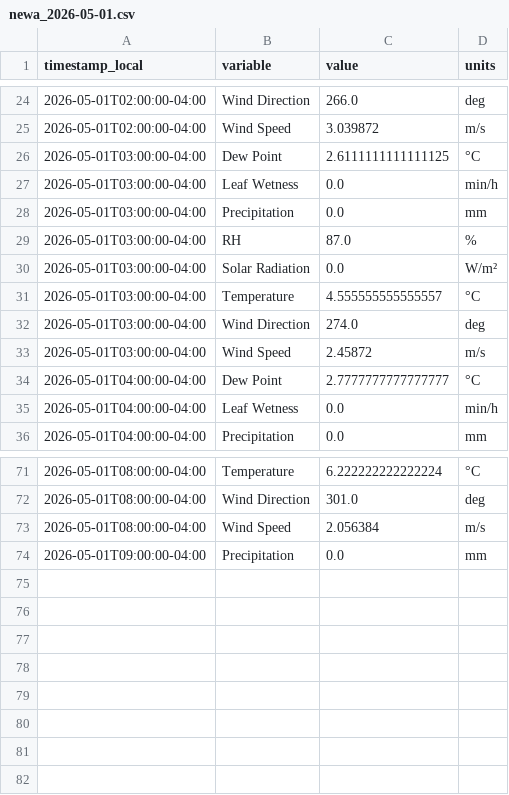
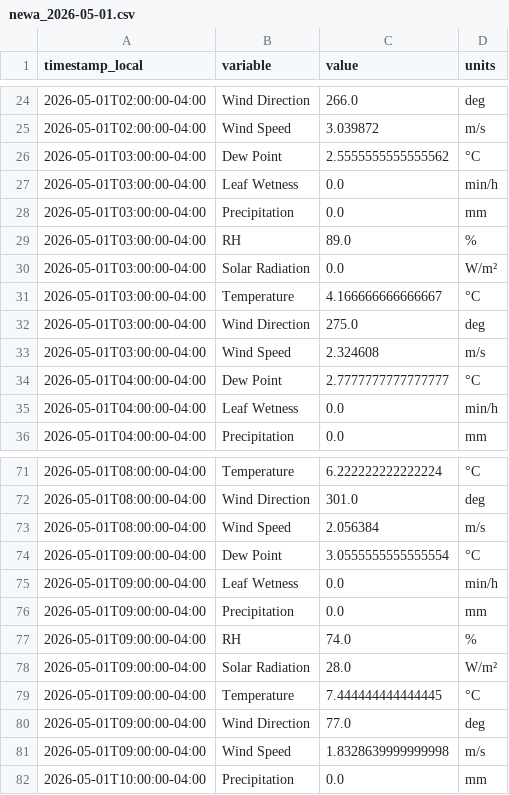
Before and after one commit to Jasonlondo/SensorTower, a CSV file: data/newa/newa_2026-05-01.csv, drawn as a sheet; only a part is shown, gaps mark what is left out.

```diff
--- a/data/newa/newa_2026-05-01.csv
+++ b/data/newa/newa_2026-05-01.csv
@@ -25,10 +25,10 @@ timestamp_local,variable,value,units
 2026-05-01T02:00:00-04:00,Wind Speed,3.039872,m/s
-2026-05-01T03:00:00-04:00,Dew Point,2.6111111111111125,°C
+2026-05-01T03:00:00-04:00,Dew Point,2.5555555555555562,°C
 2026-05-01T03:00:00-04:00,Leaf Wetness,0.0,min/h
 2026-05-01T03:00:00-04:00,Precipitation,0.0,mm
-2026-05-01T03:00:00-04:00,RH,87.0,%
+2026-05-01T03:00:00-04:00,RH,89.0,%
 2026-05-01T03:00:00-04:00,Solar Radiation,0.0,W/m²
-2026-05-01T03:00:00-04:00,Temperature,4.555555555555557,°C
-2026-05-01T03:00:00-04:00,Wind Direction,274.0,deg
-2026-05-01T03:00:00-04:00,Wind Speed,2.45872,m/s
+2026-05-01T03:00:00-04:00,Temperature,4.166666666666667,°C
+2026-05-01T03:00:00-04:00,Wind Direction,275.0,deg
+2026-05-01T03:00:00-04:00,Wind Speed,2.324608,m/s
 2026-05-01T04:00:00-04:00,Dew Point,2.7777777777777777,°C
@@ -73,2 +73,10 @@ timestamp_local,variable,value,units
 2026-05-01T08:00:00-04:00,Wind Speed,2.056384,m/s
+2026-05-01T09:00:00-04:00,Dew Point,3.0555555555555554,°C
+2026-05-01T09:00:00-04:00,Leaf Wetness,0.0,min/h
 2026-05-01T09:00:00-04:00,Precipitation,0.0,mm
+2026-05-01T09:00:00-04:00,RH,74.0,%
+2026-05-01T09:00:00-04:00,Solar Radiation,28.0,W/m²
+2026-05-01T09:00:00-04:00,Temperature,7.444444444444445,°C
+2026-05-01T09:00:00-04:00,Wind Direction,77.0,deg
+2026-05-01T09:00:00-04:00,Wind Speed,1.8328639999999998,m/s
+2026-05-01T10:00:00-04:00,Precipitation,0.0,mm
```
Also changed, not shown: 1 other file.
